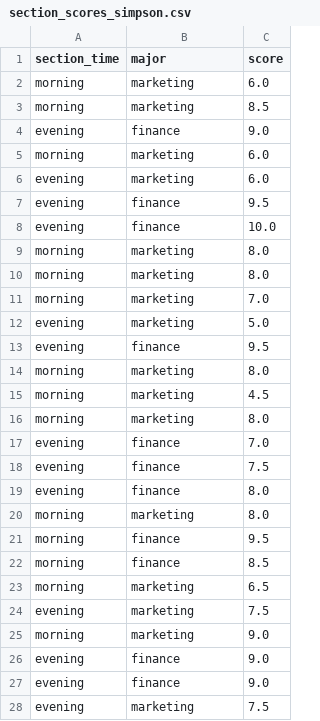
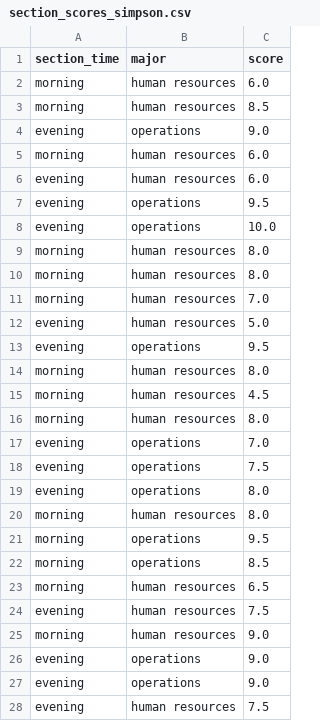
Before and after one commit to ust-buan-640/buan-640-notebooks, a CSV file: data/section_scores_simpson.csv, drawn as a sheet; only a part is shown; the diff covers the shown part only.

Commit message:
updated the simpsons paradox data file

```diff
--- a/data/section_scores_simpson.csv
+++ b/data/section_scores_simpson.csv
@@ -1,28 +1,28 @@
 section_time,major,score
-morning,marketing,6.0
-morning,marketing,8.5
-evening,finance,9.0
-morning,marketing,6.0
-evening,marketing,6.0
-evening,finance,9.5
-evening,finance,10.0
-morning,marketing,8.0
-morning,marketing,8.0
-morning,marketing,7.0
-evening,marketing,5.0
-evening,finance,9.5
-morning,marketing,8.0
-morning,marketing,4.5
-morning,marketing,8.0
-evening,finance,7.0
-evening,finance,7.5
-evening,finance,8.0
-morning,marketing,8.0
-morning,finance,9.5
-morning,finance,8.5
-morning,marketing,6.5
-evening,marketing,7.5
-morning,marketing,9.0
-evening,finance,9.0
-evening,finance,9.0
-evening,marketing,7.5
+morning,human resources,6.0
+morning,human resources,8.5
+evening,operations,9.0
+morning,human resources,6.0
+evening,human resources,6.0
+evening,operations,9.5
+evening,operations,10.0
+morning,human resources,8.0
+morning,human resources,8.0
+morning,human resources,7.0
+evening,human resources,5.0
+evening,operations,9.5
+morning,human resources,8.0
+morning,human resources,4.5
+morning,human resources,8.0
+evening,operations,7.0
+evening,operations,7.5
+evening,operations,8.0
+morning,human resources,8.0
+morning,operations,9.5
+morning,operations,8.5
+morning,human resources,6.5
+evening,human resources,7.5
+morning,human resources,9.0
+evening,operations,9.0
+evening,operations,9.0
+evening,human resources,7.5
```
Also changed, not shown: 73 edited cells elsewhere in this file.
